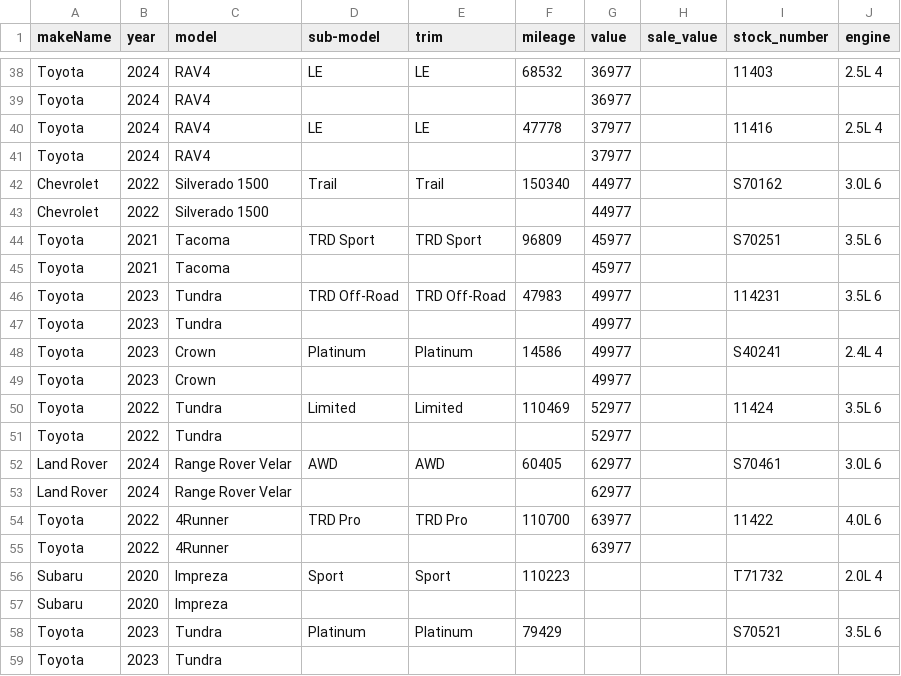
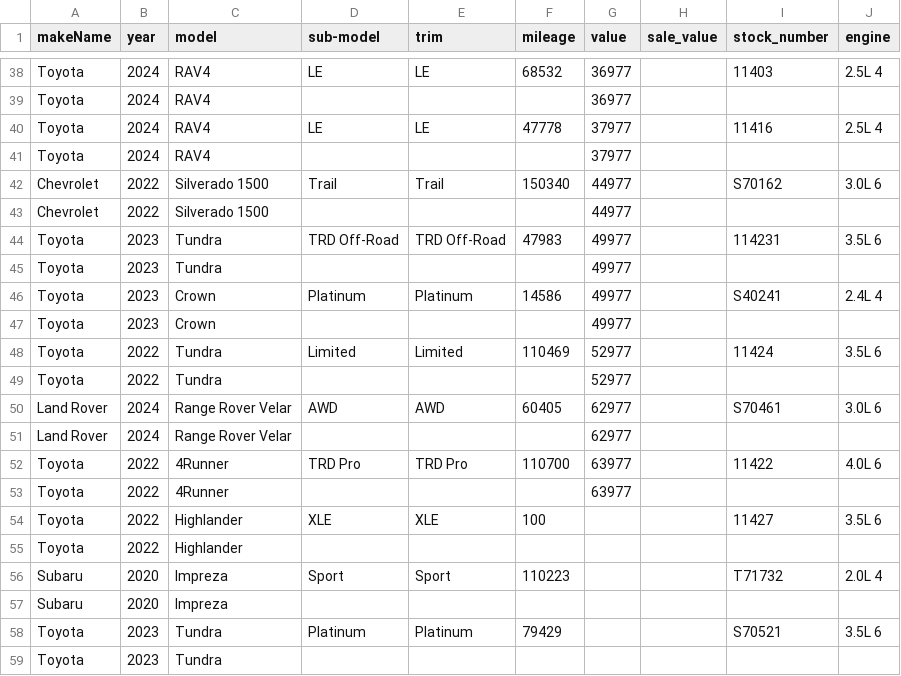
Before and after one commit to monilp28/RDTPDF, a CSV file: public/data/inventory.csv, drawn as a sheet; only a part is shown, gaps mark what is left out; removed rows and columns are numbered as before the commit, all else as after; the diff names each change by its address in the sheet, - before the commit and + after, or states it on an @@ line.

```diff
--- a/public/data/inventory.csv
+++ b/public/data/inventory.csv
-row 44: Toyota | 2021 | Tacoma | TRD Sport | TRD Sport | 96809 | 45977 |  | S70251 | 3.5L 6
-row 45: Toyota | 2021 | Tacoma |  |  |  | 45977
+row 54: Toyota | 2022 | Highlander | XLE | XLE | 100 |  |  | 11427 | 3.5L 6
+row 55: Toyota | 2022 | Highlander
```
